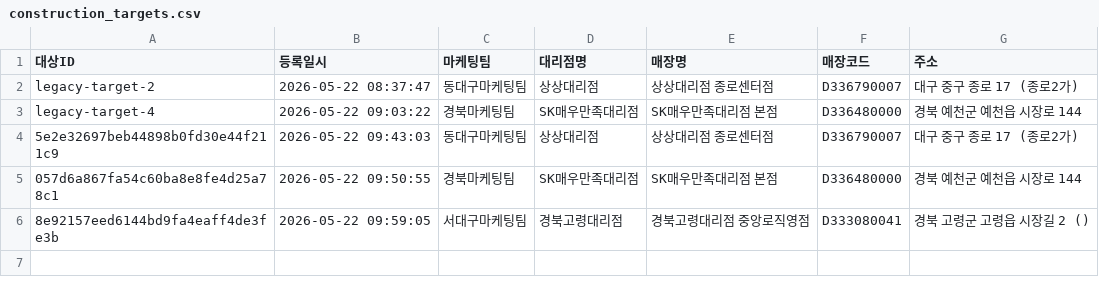
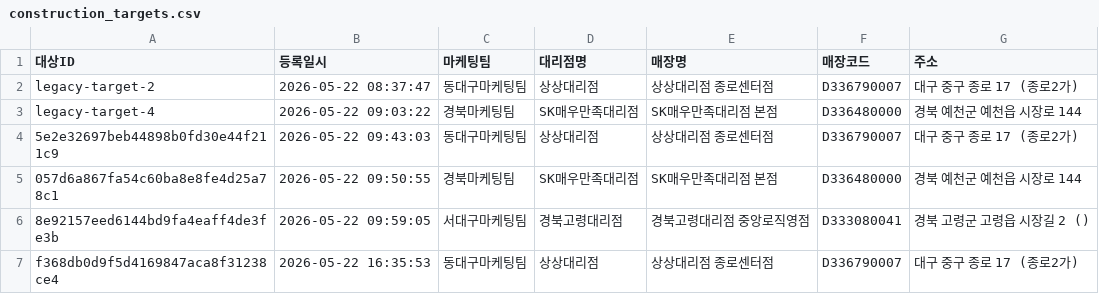
Before and after one commit to JEONGYUNDUK/construction_app, a CSV file: construction_targets.csv, drawn as a sheet; the diff names each change by its address in the sheet, - before the commit and + after, or states it on an @@ line.

```diff
--- a/construction_targets.csv
+++ b/construction_targets.csv
+row 7: f368db0d9f5d4169847aca8f31238ce4 | 2026-05-22 16:35:53 | 동대구마케팅팀 | 상상대리점 | 상상대리점 종로센터점 | D336790007 | 대구 중구 종로 17 (종로2가)
```
Also changed, not shown: construction_records.csv, 1 other file.
